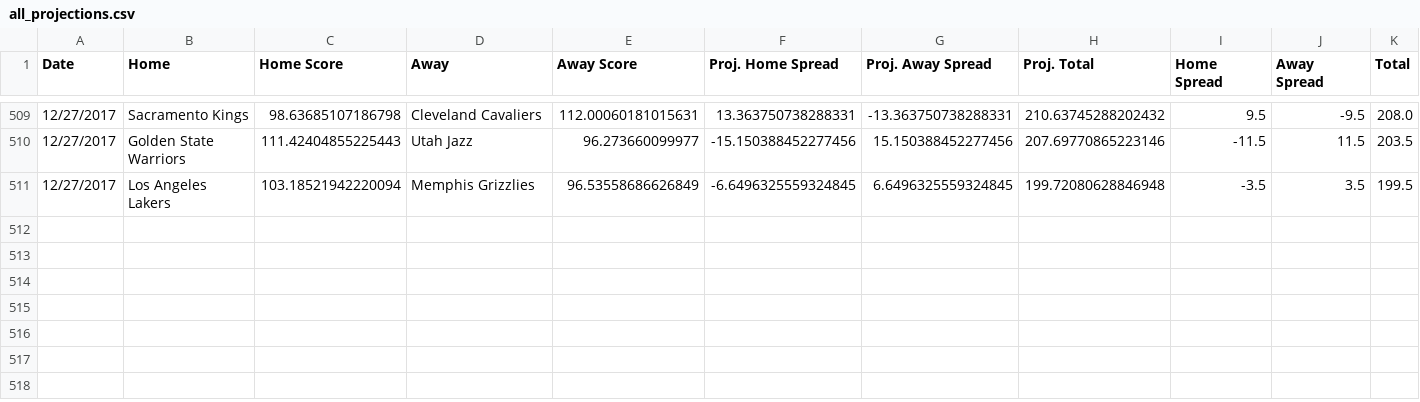
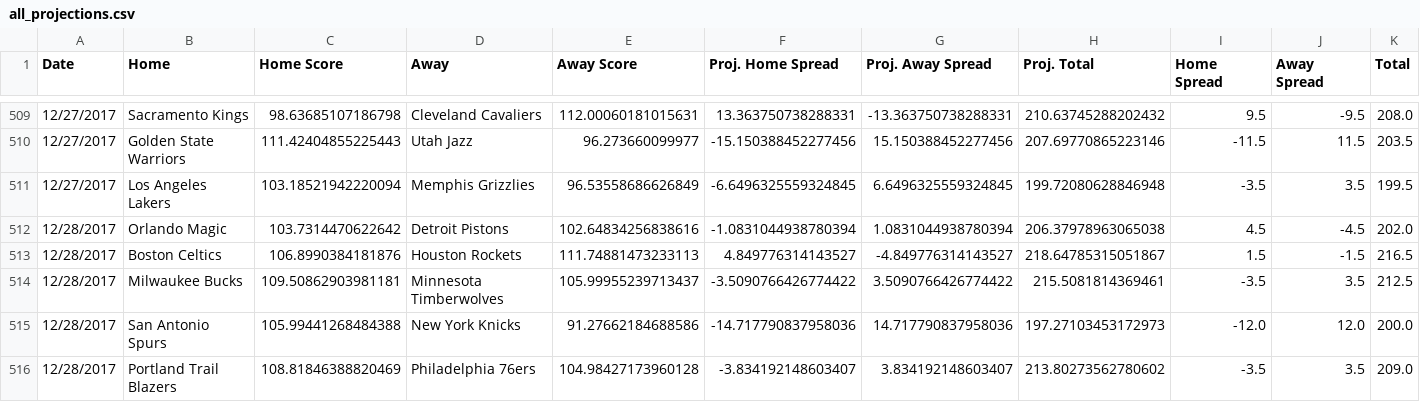
Before and after one commit to RyanOhara/SAM, a CSV file: all_projections.csv, drawn as a sheet; only a part is shown, gaps mark what is left out; rows hold the shown columns only; the diff names each change by its address in the sheet, - before the commit and + after, or states it on an @@ line.

```diff
--- a/all_projections.csv
+++ b/all_projections.csv
+row 512: 12/28/2017 | Orlando Magic | 103.7314470622642 | Detroit Pistons | 102.64834256838616 | -1.0831044938780394 | 1.0831044938780394 | 206.37978963065038 | 4.5 | -4.5 | 202.0
+row 513: 12/28/2017 | Boston Celtics | 106.8990384181876 | Houston Rockets | 111.74881473233113 | 4.849776314143527 | -4.849776314143527 | 218.64785315051867 | 1.5 | -1.5 | 216.5
+row 514: 12/28/2017 | Milwaukee Bucks | 109.50862903981181 | Minnesota Timberwolves | 105.99955239713437 | -3.5090766426774422 | 3.5090766426774422 | 215.5081814369461 | -3.5 | 3.5 | 212.5
+row 515: 12/28/2017 | San Antonio Spurs | 105.99441268484388 | New York Knicks | 91.27662184688586 | -14.717790837958036 | 14.717790837958036 | 197.27103453172973 | -12.0 | 12.0 | 200.0
+row 516: 12/28/2017 | Portland Trail Blazers | 108.81846388820469 | Philadelphia 76ers | 104.98427173960128 | -3.834192148603407 | 3.834192148603407 | 213.80273562780602 | -3.5 | 3.5 | 209.0
```
Also changed, not shown: injury_updates.csv, player_updates.csv, 5 other files.
